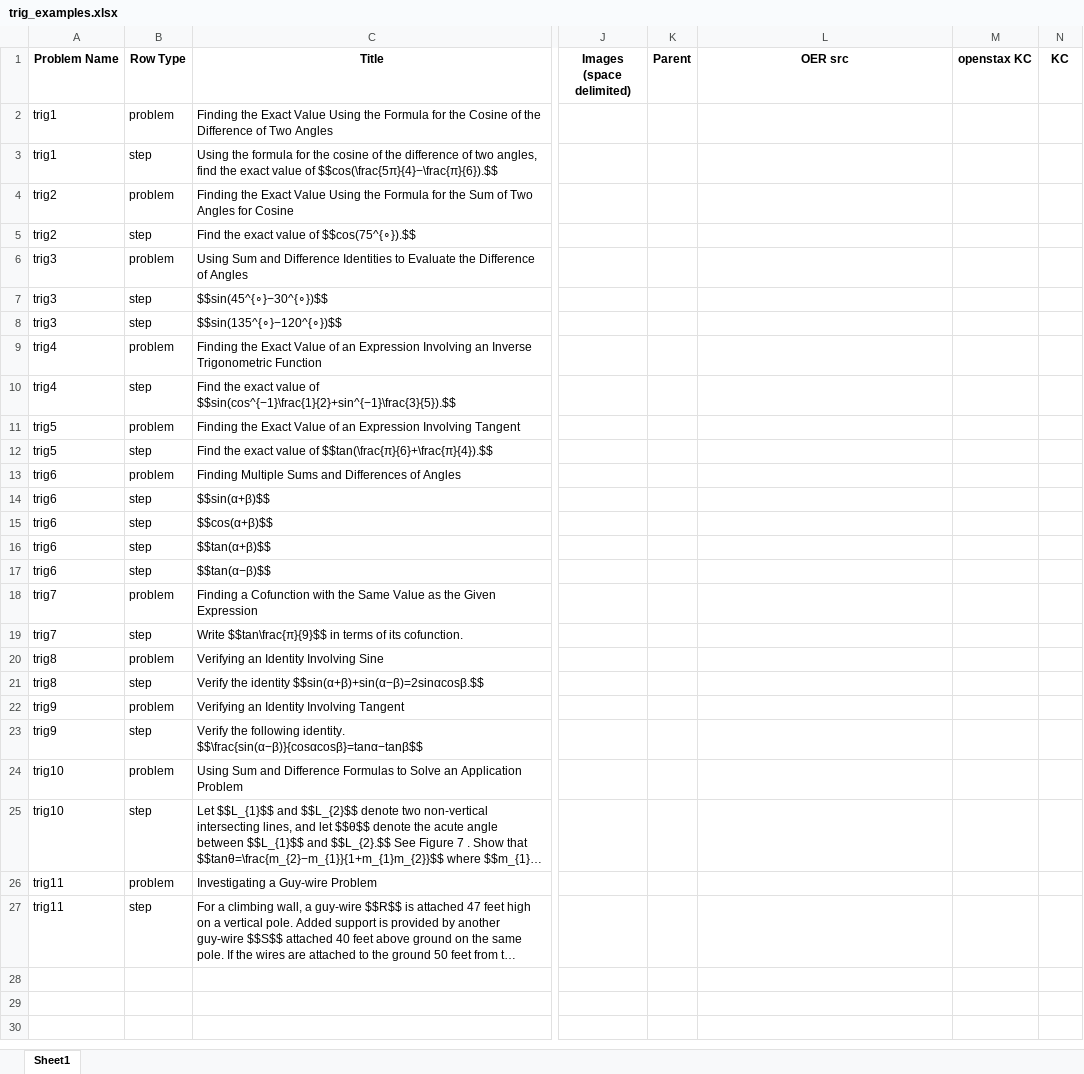
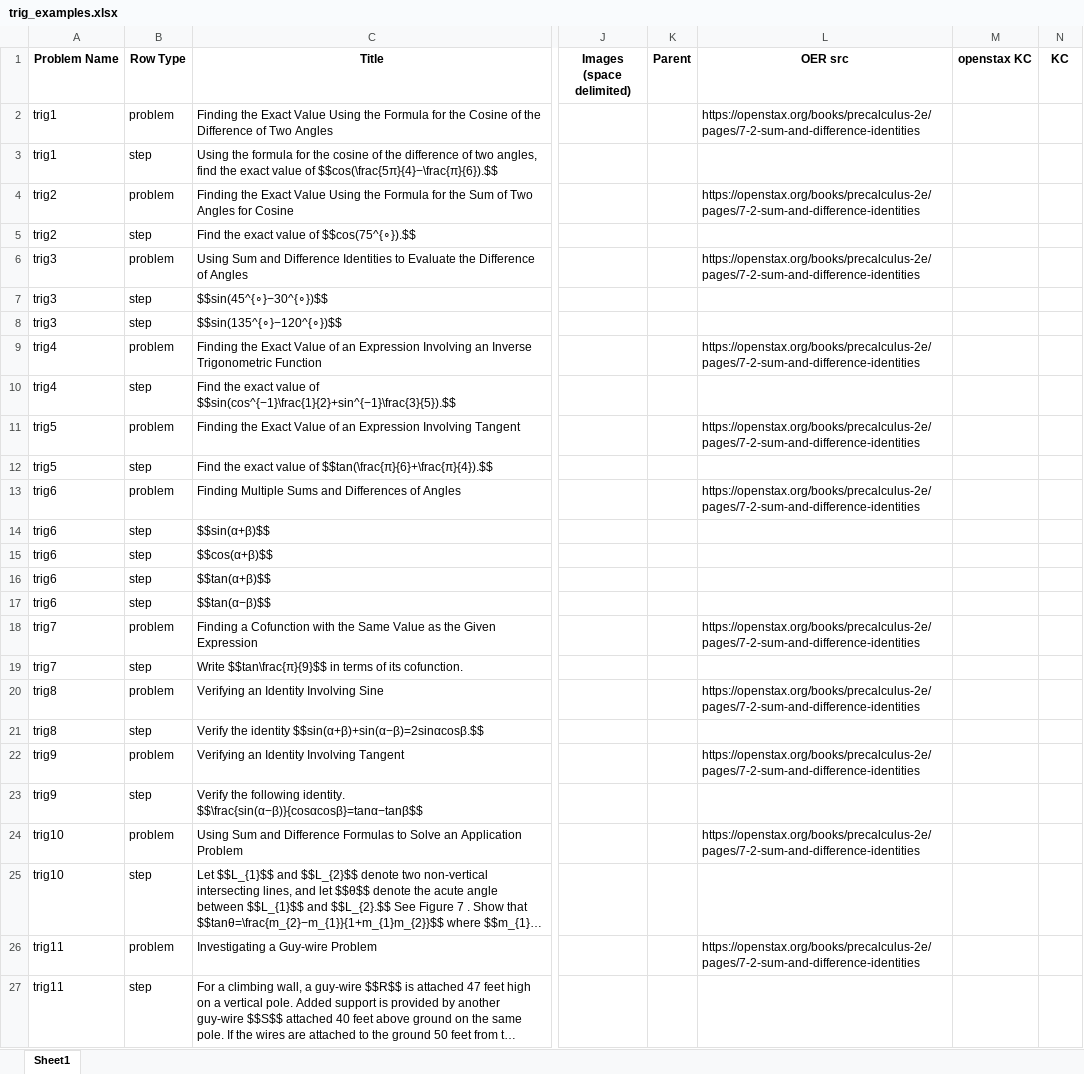
Before and after one commit to vkhans07/oa-tutor-workflow-automation, an Excel workbook: trig_examples.xlsx, sheet Sheet1, drawn as a sheet; only a part is shown, gaps mark what is left out; long unchanged cells end in …; values as stored, in another font and other column widths than the file's, no borders; the diff names each change by its address in the sheet, - before the commit and + after, or states it on an @@ line.

```diff
--- a/trig_examples.xlsx (sheet Sheet1)
+++ b/trig_examples.xlsx (sheet Sheet1)
-L2 (OER src): (empty)
+L2 (OER src): https://openstax.org/books/precalculus-2e/pages/7-2-sum-and-difference-identities
-L4 (OER src): (empty)
+L4 (OER src): https://openstax.org/books/precalculus-2e/pages/7-2-sum-and-difference-identities
-L6 (OER src): (empty)
+L6 (OER src): https://openstax.org/books/precalculus-2e/pages/7-2-sum-and-difference-identities
-L9 (OER src): (empty)
+L9 (OER src): https://openstax.org/books/precalculus-2e/pages/7-2-sum-and-difference-identities
-L11 (OER src): (empty)
+L11 (OER src): https://openstax.org/books/precalculus-2e/pages/7-2-sum-and-difference-identities
-L13 (OER src): (empty)
+L13 (OER src): https://openstax.org/books/precalculus-2e/pages/7-2-sum-and-difference-identities
-L18 (OER src): (empty)
+L18 (OER src): https://openstax.org/books/precalculus-2e/pages/7-2-sum-and-difference-identities
-L20 (OER src): (empty)
+L20 (OER src): https://openstax.org/books/precalculus-2e/pages/7-2-sum-and-difference-identities
-L22 (OER src): (empty)
+L22 (OER src): https://openstax.org/books/precalculus-2e/pages/7-2-sum-and-difference-identities
-L24 (OER src): (empty)
+L24 (OER src): https://openstax.org/books/precalculus-2e/pages/7-2-sum-and-difference-identities
-L26 (OER src): (empty)
+L26 (OER src): https://openstax.org/books/precalculus-2e/pages/7-2-sum-and-difference-identities
```
Also changed, not shown: trig_final_ready_for_upload.xlsx, 12 other files.
